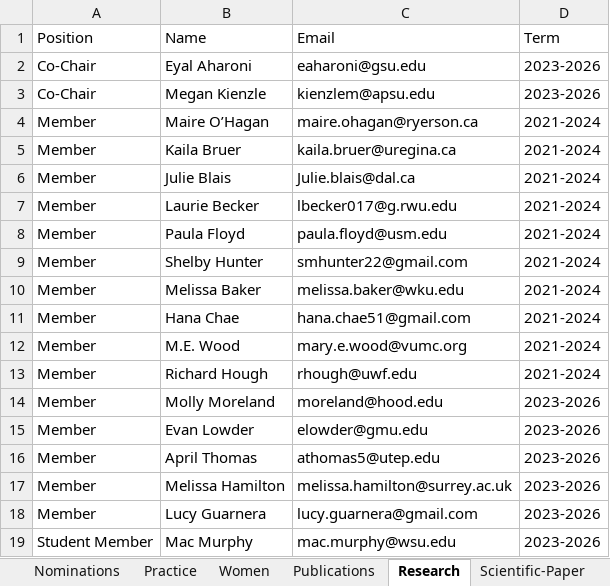
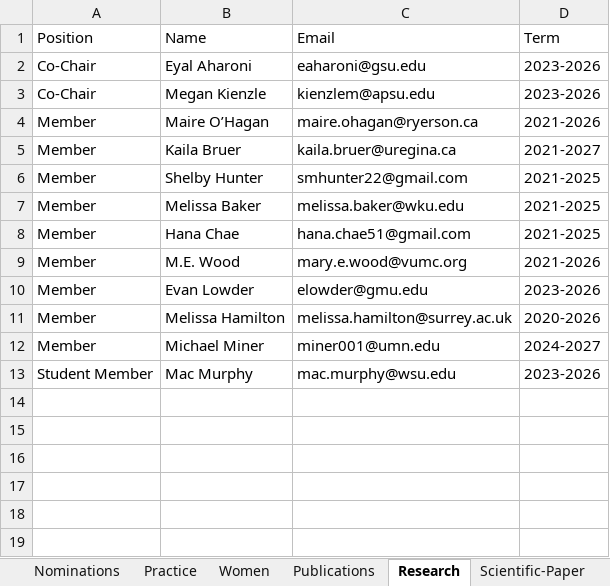
Before and after one commit to emmarshall/apls-org, an Excel workbook: about/Leadership 2024-25.xlsx, sheet Research, drawn as a sheet; values as stored, in another font and other column widths than the file's, no borders; removed rows and columns are numbered as before the commit, all else as after; the diff names each change by its address in the sheet, - before the commit and + after, or states it on an @@ line.

```diff
--- a/about/Leadership 2024-25.xlsx (sheet Research)
+++ b/about/Leadership 2024-25.xlsx (sheet Research)
-D4 (Term): 2021-2024
+D4 (Term): 2021-2026
-D5 (Term): 2021-2024
+D5 (Term): 2021-2027
-row 6: Member | Julie Blais | Julie.blais@dal.ca | 2021-2024
-row 7: Member | Laurie Becker | lbecker017@g.rwu.edu | 2021-2024
-row 8: Member | Paula Floyd | paula.floyd@usm.edu | 2021-2024
-D6:D8 (Term): 2021-2024
+D6:D8 (Term): 2021-2025
-D9 (Term): 2021-2024
+D9 (Term): 2021-2026
-row 13: Member | Richard Hough | rhough@uwf.edu | 2021-2024
-row 14: Member | Molly Moreland | moreland@hood.edu | 2023-2026
-row 16: Member | April Thomas | athomas5@utep.edu | 2023-2026
-D11 (Term): 2023-2026
+D11 (Term): 2020-2026
-row 18: Member | Lucy Guarnera | lucy.guarnera@gmail.com | 2023-2026
+row 12: Member | Michael Miner | miner001@umn.edu | 2024-2027
```
Also changed, not shown: sheet TTC, sheet Practice, sheet Dissertation, sheet Continuing-Education, sheet Undergrad-Student-Aid, sheet Women, 17 more sheets, 13 other files.
